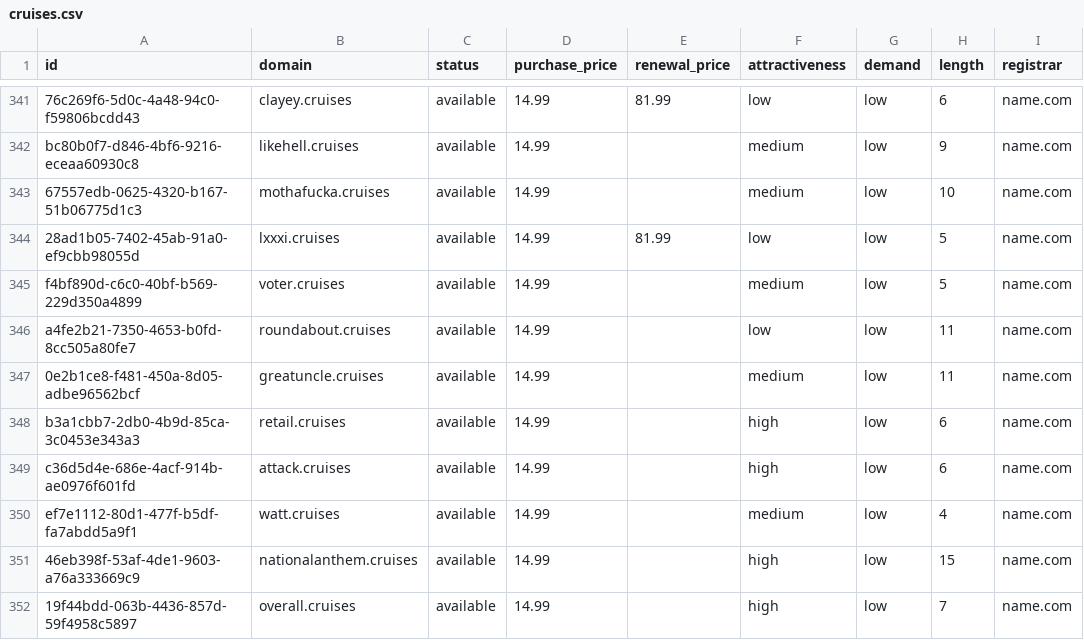
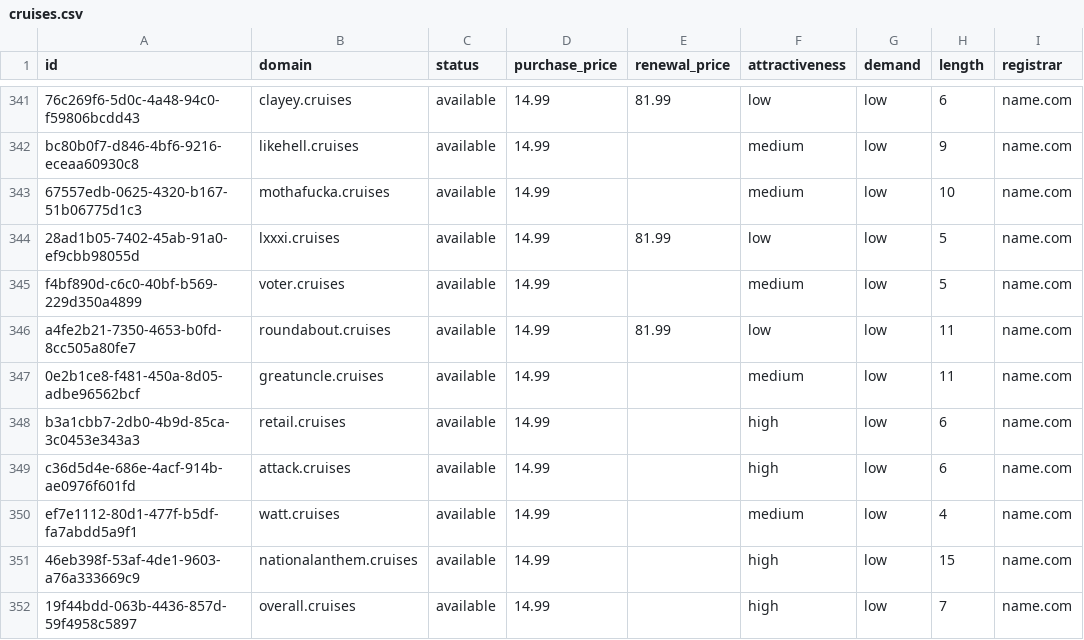
Before and after one commit to UniqueDomains/cruises-oneword-domains, a CSV file: cruises.csv, drawn as a sheet; only a part is shown, gaps mark what is left out; the diff names each change by its address in the sheet, - before the commit and + after, or states it on an @@ line.

Commit message:
Domains update

```diff
--- a/cruises.csv
+++ b/cruises.csv
-E346 (renewal_price): (empty)
+E346 (renewal_price): 81.99
```
Also changed, not shown: 4 other files.
